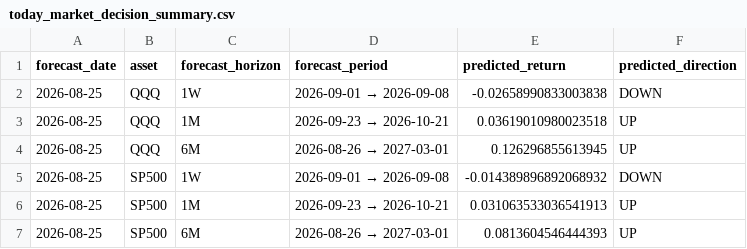
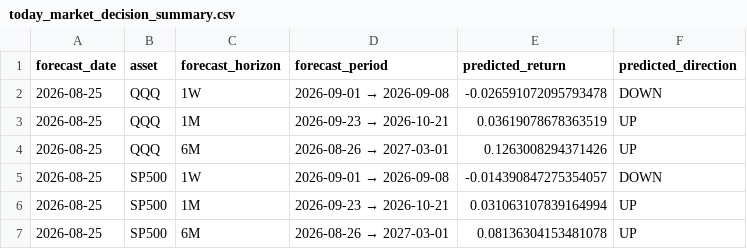
Before and after one commit to ebnr321130921-pixel/finance-report, a CSV file: 3_US_Index/data/today_market_decision_summary.csv, drawn as a sheet.

```diff
--- a/3_US_Index/data/today_market_decision_summary.csv
+++ b/3_US_Index/data/today_market_decision_summary.csv
@@ -1,7 +1,7 @@
 forecast_date,asset,forecast_horizon,forecast_period,predicted_return,predicted_direction
-2026-08-25,QQQ,1W,2026-09-01 → 2026-09-08,-0.02658990833003838,DOWN
-2026-08-25,QQQ,1M,2026-09-23 → 2026-10-21,0.03619010980023518,UP
-2026-08-25,QQQ,6M,2026-08-26 → 2027-03-01,0.126296855613945,UP
-2026-08-25,SP500,1W,2026-09-01 → 2026-09-08,-0.014389896892068932,DOWN
-2026-08-25,SP500,1M,2026-09-23 → 2026-10-21,0.031063533036541913,UP
-2026-08-25,SP500,6M,2026-08-26 → 2027-03-01,0.0813604546444393,UP
+2026-08-25,QQQ,1W,2026-09-01 → 2026-09-08,-0.026591072095793478,DOWN
+2026-08-25,QQQ,1M,2026-09-23 → 2026-10-21,0.03619078678363519,UP
+2026-08-25,QQQ,6M,2026-08-26 → 2027-03-01,0.1263008294371426,UP
+2026-08-25,SP500,1W,2026-09-01 → 2026-09-08,-0.014390847275354057,DOWN
+2026-08-25,SP500,1M,2026-09-23 → 2026-10-21,0.031063107839164994,UP
+2026-08-25,SP500,6M,2026-08-26 → 2027-03-01,0.08136304153481078,UP
```
Also changed, not shown: 3_US_Index/data/aegis_sigma_diagnostics.csv, 3_US_Index/data/forecast_trend_weekly.csv, 13 other files.
